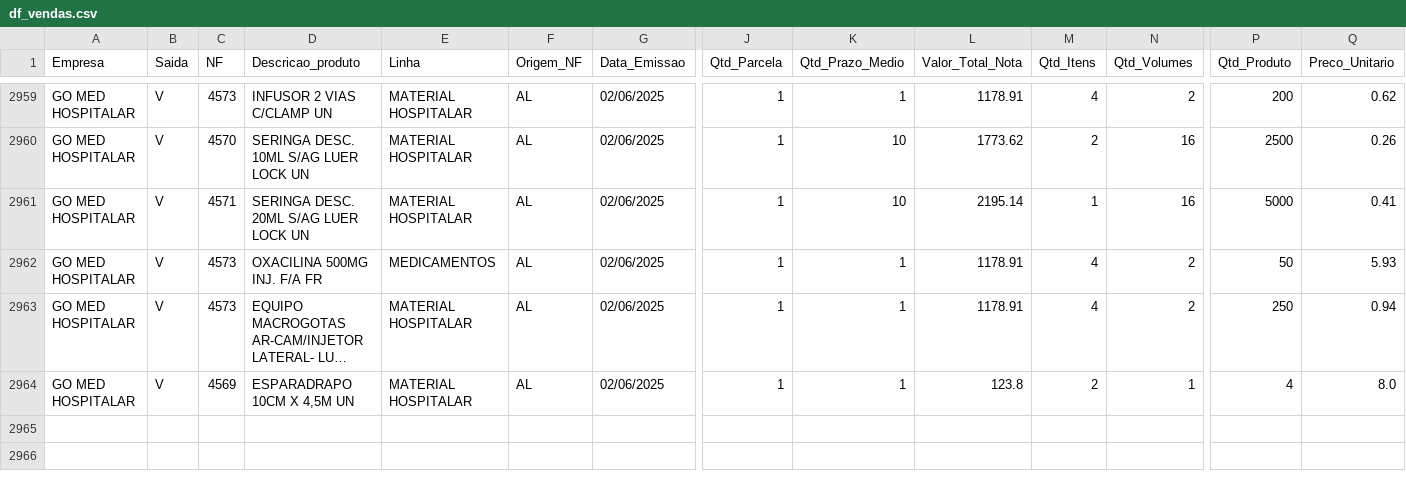
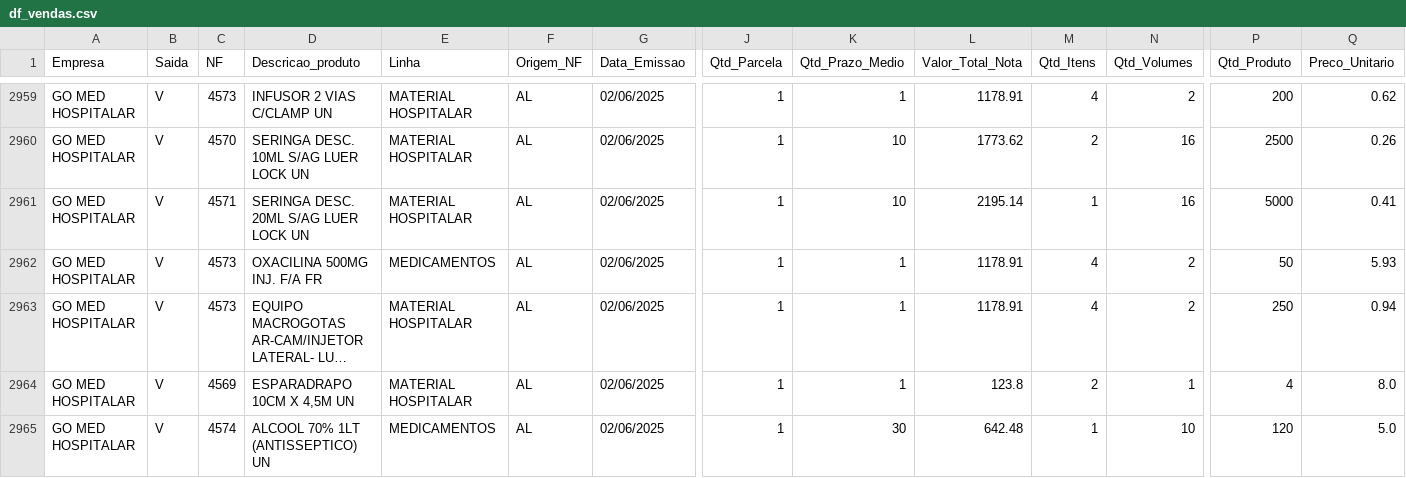
Before and after one commit to GitService4Com/go-saude-tv, a CSV file: df_vendas.csv, drawn as a sheet; only a part is shown, gaps mark what is left out; long unchanged cells end in …; rows hold the shown columns only; the diff names each change by its address in the sheet, - before the commit and + after, or states it on an @@ line.

Commit message:
Add files via upload

```diff
--- a/df_vendas.csv
+++ b/df_vendas.csv
+row 2965: GO MED HOSPITALAR | V | 4574 | ALCOOL 70% 1LT (ANTISSEPTICO) UN | MEDICAMENTOS | AL | 02/06/2025 | 1 | 30 | 642.48 | 1 | 10 | 120 | 5.0
```
